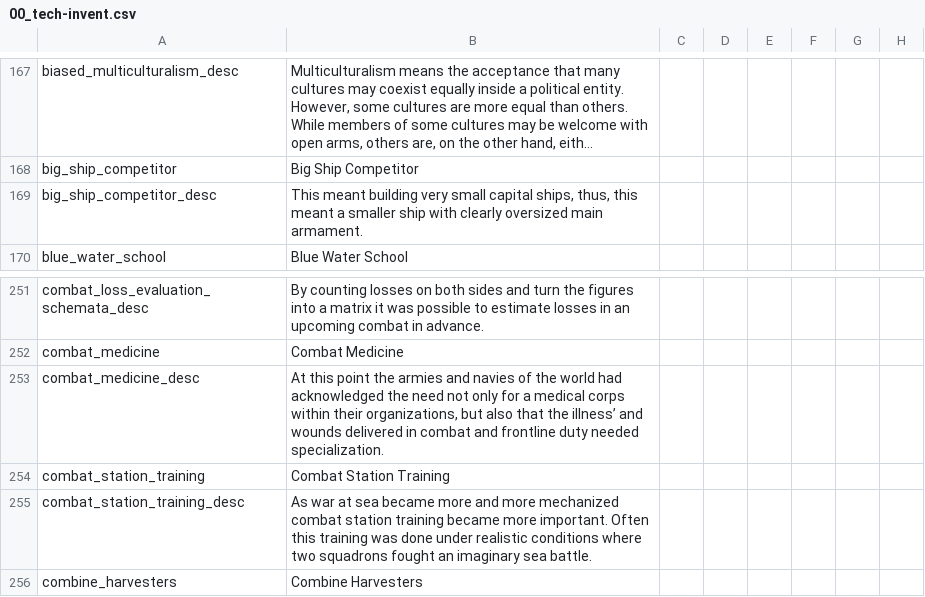
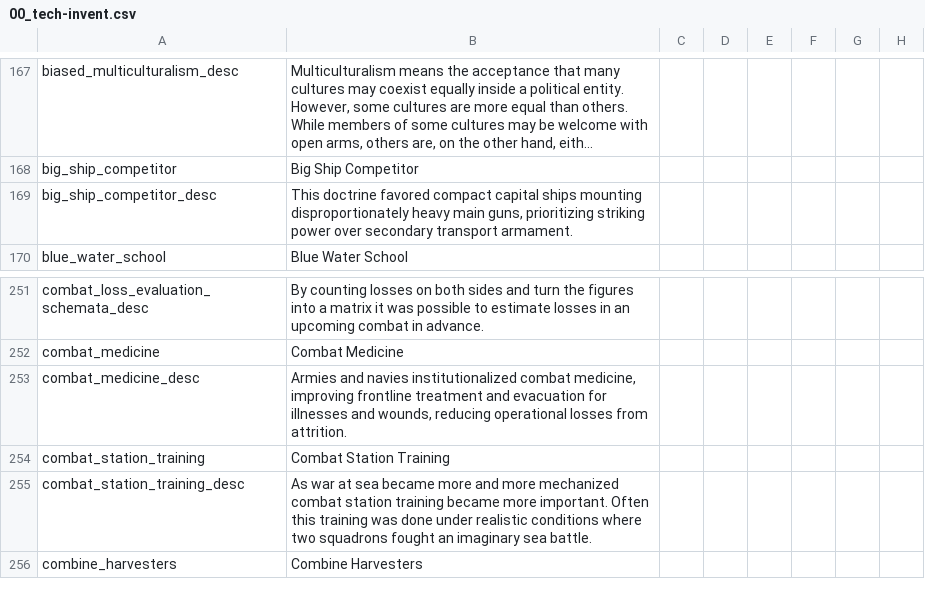
Before and after one commit to Dumcem/The-Grand-Combo, a CSV file: TGC/localisation/00_tech-invent.csv, drawn as a sheet; only a part is shown, gaps mark what is left out; long unchanged cells end in …; the diff covers the shown part only; the diff names each change by its address in the sheet, - before the commit and + after, or states it on an @@ line.

```diff
--- a/TGC/localisation/00_tech-invent.csv
+++ b/TGC/localisation/00_tech-invent.csv
-B169: This meant building very small capital ships, thus, this meant a smaller ship with clearly oversized main armament.
+B169: This doctrine favored compact capital ships mounting disproportionately heavy main guns, prioritizing striking power over secondary transport armament.
-B253: At this point the armies and navies of the world had acknowledged the need not only for a medical corps within their organizations, but also that the illness’ and wounds delivered in combat and frontline duty needed specialization.
+B253: Armies and navies institutionalized combat medicine, improving frontline treatment and evacuation for illnesses and wounds, reducing operational losses from attrition.
```
Also changed, not shown: 2 moved rows and 11 edited cells elsewhere in this file, 3 other files.
